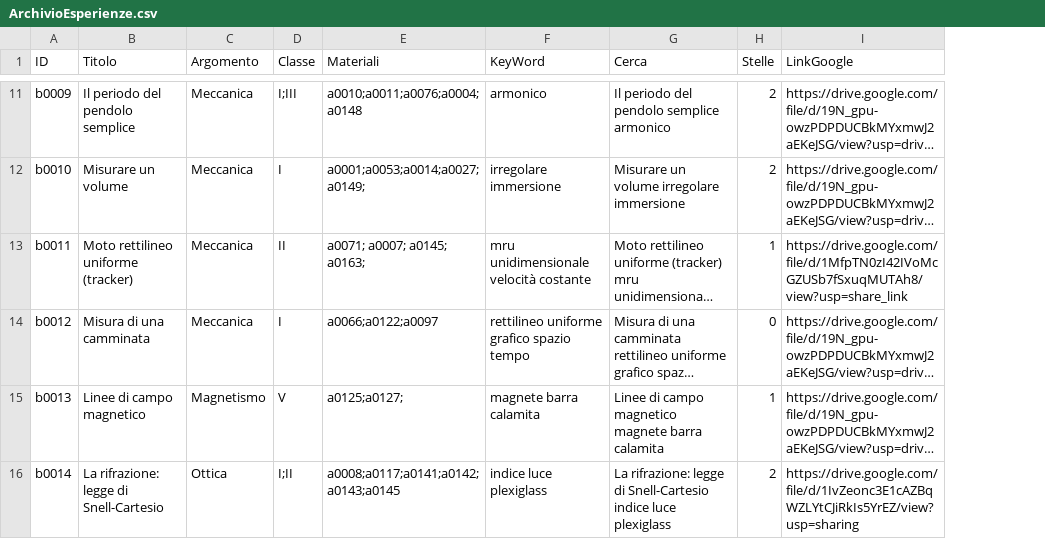
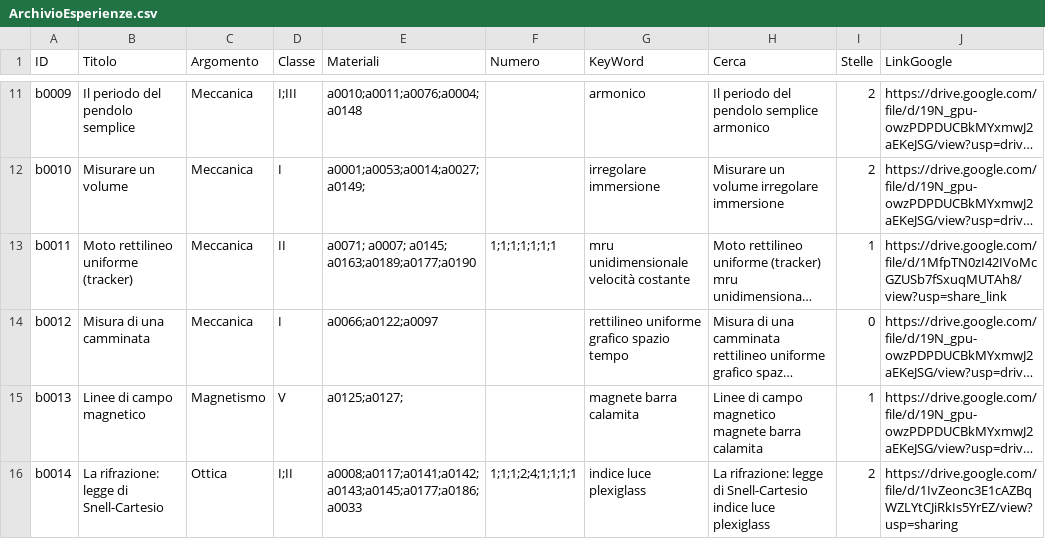
Before and after one commit to incontriconlafisica/archivioLab, a CSV file: ArchivioEsperienze.csv, drawn as a sheet; only a part is shown, gaps mark what is left out; long unchanged cells end in …; the diff covers the shown part only; the diff names each change by its address in the sheet, - before the commit and + after, or states it on an @@ line.

Commit message:
Update ArchivioEsperienze.csv

```diff
--- a/ArchivioEsperienze.csv
+++ b/ArchivioEsperienze.csv
+column F (Numero), rows 13-16: 1;1;1;1;1;1;1 |  |  | 1;1;1;2;4;1;1;1;1
-E13 (Materiali): a0071; a0007; a0145; a0163;
+E13 (Materiali): a0071; a0007; a0145; a0163;a0189;a0177;a0190
-E16 (Materiali): a0008;a0117;a0141;a0142;a0143;a0145
+E16 (Materiali): a0008;a0117;a0141;a0142;a0143;a0145;a0177;a0186;a0033
```
Also changed, not shown: 1 added row and 6 edited cells elsewhere in this file.
